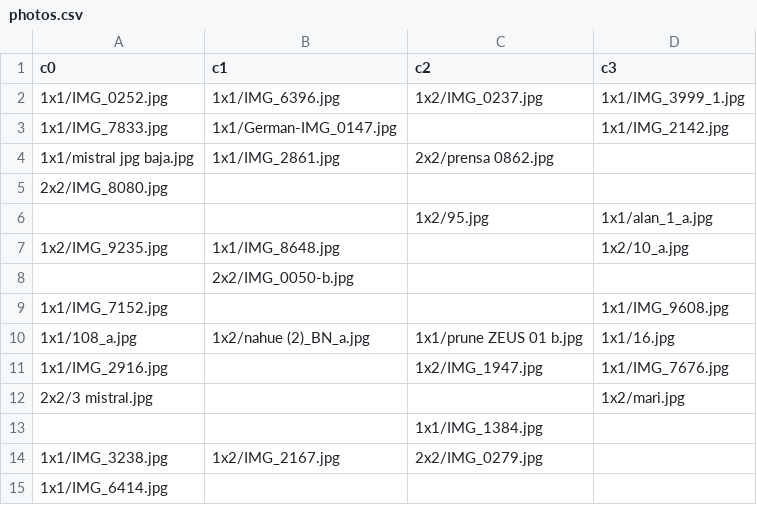
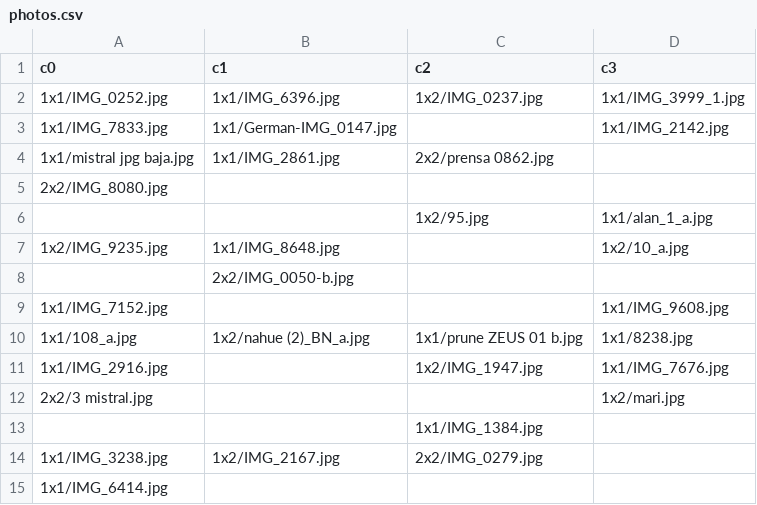
Before and after one commit to bcardiff/jmcardiff, a CSV file: _data/photos.csv, drawn as a sheet.

Commit message:
Update photos.csv

```diff
--- a/_data/photos.csv
+++ b/_data/photos.csv
@@ -9,3 +9,3 @@ c0,c1,c2,c3
 1x1/IMG_7152.jpg        ,                       ,                   ,1x1/IMG_9608.jpg
-1x1/108_a.jpg           ,1x2/nahue (2)_BN_a.jpg ,1x1/prune ZEUS 01 b.jpg,1x1/16.jpg
+1x1/108_a.jpg           ,1x2/nahue (2)_BN_a.jpg ,1x1/prune ZEUS 01 b.jpg,1x1/8238.jpg
 1x1/IMG_2916.jpg        ,                       ,1x2/IMG_1947.jpg    ,1x1/IMG_7676.jpg
```
